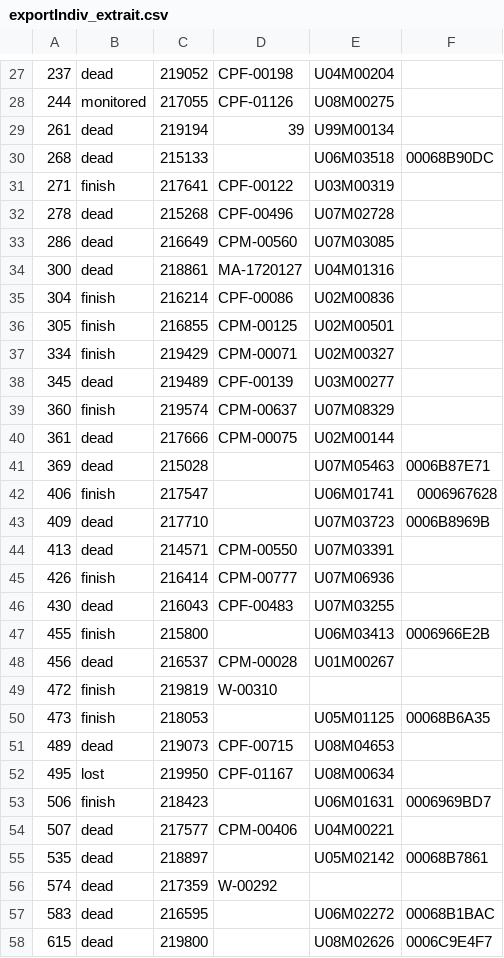
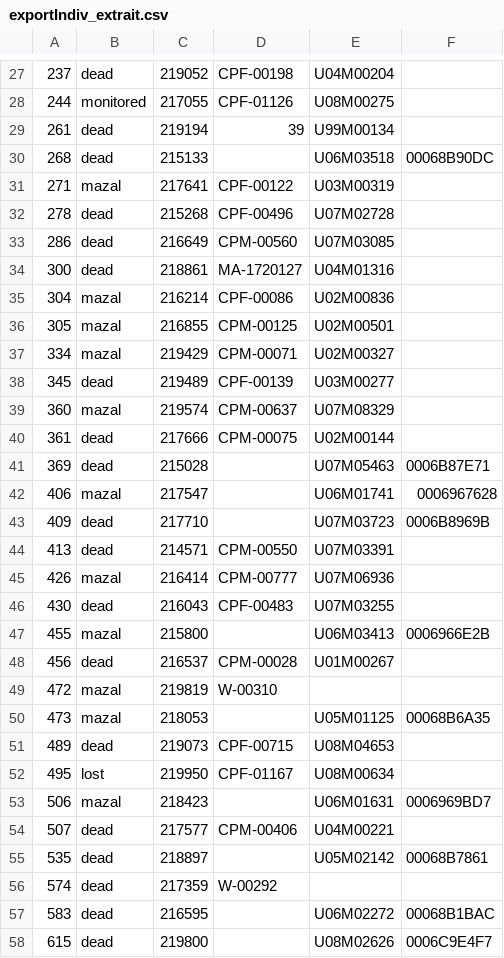
Before and after one commit to naturalsolutions/ecoReleve-Data-old, a CSV file: code/exportIndiv_extrait.csv, drawn as a sheet; only a part is shown, gaps mark what is left out; the diff covers the shown part only; the diff names each change by its address in the sheet, - before the commit and + after, or states it on an @@ line.

```diff
--- a/code/exportIndiv_extrait.csv
+++ b/code/exportIndiv_extrait.csv
-B31: finish
+B31: mazal
-B35:B37: finish
+B35:B37: mazal
-B39: finish
+B39: mazal
-B42: finish
+B42: mazal
-B45: finish
+B45: mazal
-B47: finish
+B47: mazal
-B49:B50: finish
+B49:B50: mazal
-B53: finish
+B53: mazal
```
Also changed, not shown: 15 edited cells elsewhere in this file, 9 other files.
